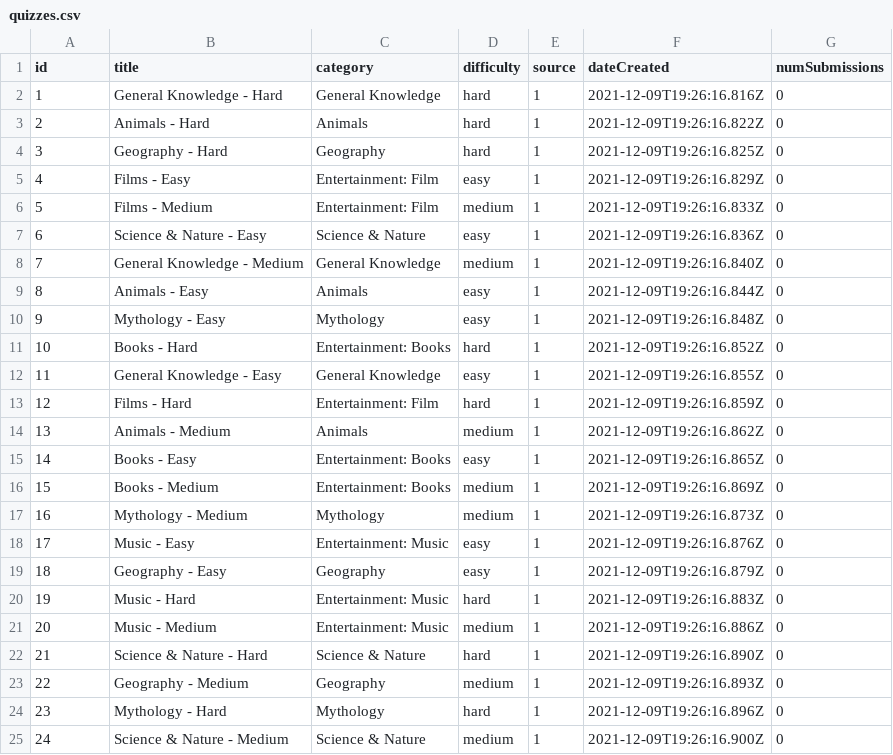
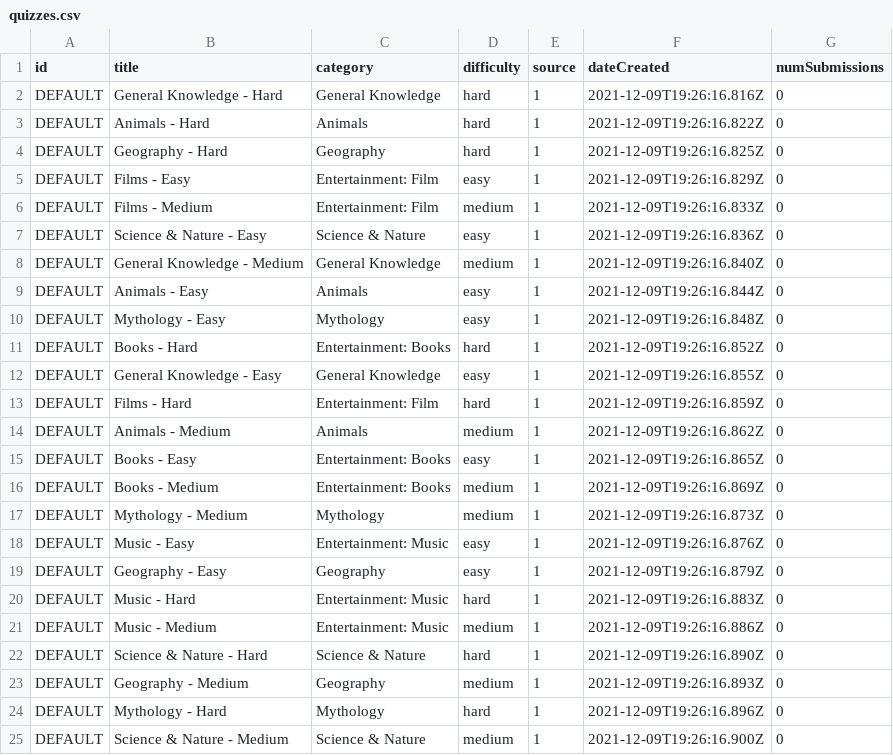
Before and after one commit to BlueOceanArcticTeam/quizTheWorld, a CSV file: backend/database/data/quizzes.csv, drawn as a sheet.

```diff
--- a/backend/database/data/quizzes.csv
+++ b/backend/database/data/quizzes.csv
@@ -1,25 +1,25 @@
 id,title, category, difficulty, source, dateCreated, numSubmissions
-1,"General Knowledge - Hard","General Knowledge","hard",1,"2021-12-09T19:26:16.816Z",0
-2,"Animals - Hard","Animals","hard",1,"2021-12-09T19:26:16.822Z",0
-3,"Geography - Hard","Geography","hard",1,"2021-12-09T19:26:16.825Z",0
-4,"Films - Easy","Entertainment: Film","easy",1,"2021-12-09T19:26:16.829Z",0
-5,"Films - Medium","Entertainment: Film","medium",1,"2021-12-09T19:26:16.833Z",0
-6,"Science & Nature - Easy", "Science & Nature","easy",1,"2021-12-09T19:26:16.836Z",0
-7,"General Knowledge - Medium","General Knowledge","medium",1,"2021-12-09T19:26:16.840Z",0
-8,"Animals - Easy","Animals","easy",1,"2021-12-09T19:26:16.844Z",0
-9,"Mythology - Easy","Mythology","easy",1,"2021-12-09T19:26:16.848Z",0
-10,"Books - Hard", "Entertainment: Books","hard",1,"2021-12-09T19:26:16.852Z",0
-11,"General Knowledge - Easy","General Knowledge","easy",1,"2021-12-09T19:26:16.855Z",0
-12,"Films - Hard","Entertainment: Film","hard",1,"2021-12-09T19:26:16.859Z",0
-13,"Animals - Medium","Animals","medium",1,"2021-12-09T19:26:16.862Z",0
-14,"Books - Easy","Entertainment: Books","easy",1,"2021-12-09T19:26:16.865Z",0
-15,"Books - Medium","Entertainment: Books","medium",1,"2021-12-09T19:26:16.869Z",0
-16,"Mythology - Medium","Mythology","medium",1,"2021-12-09T19:26:16.873Z",0
-17,"Music - Easy","Entertainment: Music","easy",1,"2021-12-09T19:26:16.876Z",0
-18,"Geography - Easy","Geography","easy",1,"2021-12-09T19:26:16.879Z",0
-19,"Music - Hard","Entertainment: Music","hard",1,"2021-12-09T19:26:16.883Z",0
-20,"Music - Medium","Entertainment: Music","medium",1,"2021-12-09T19:26:16.886Z",0
-21,"Science & Nature - Hard","Science & Nature","hard",1,"2021-12-09T19:26:16.890Z",0
-22,"Geography - Medium","Geography","medium",1,"2021-12-09T19:26:16.893Z",0
-23,"Mythology - Hard","Mythology","hard",1,"2021-12-09T19:26:16.896Z",0
-24,"Science & Nature - Medium","Science & Nature","medium",1,"2021-12-09T19:26:16.900Z",0
+DEFAULT,"General Knowledge - Hard","General Knowledge","hard",1,"2021-12-09T19:26:16.816Z",0
+DEFAULT,"Animals - Hard","Animals","hard",1,"2021-12-09T19:26:16.822Z",0
+DEFAULT,"Geography - Hard","Geography","hard",1,"2021-12-09T19:26:16.825Z",0
+DEFAULT,"Films - Easy","Entertainment: Film","easy",1,"2021-12-09T19:26:16.829Z",0
+DEFAULT,"Films - Medium","Entertainment: Film","medium",1,"2021-12-09T19:26:16.833Z",0
+DEFAULT,"Science & Nature - Easy", "Science & Nature","easy",1,"2021-12-09T19:26:16.836Z",0
+DEFAULT,"General Knowledge - Medium","General Knowledge","medium",1,"2021-12-09T19:26:16.840Z",0
+DEFAULT,"Animals - Easy","Animals","easy",1,"2021-12-09T19:26:16.844Z",0
+DEFAULT,"Mythology - Easy","Mythology","easy",1,"2021-12-09T19:26:16.848Z",0
+DEFAULT,"Books - Hard", "Entertainment: Books","hard",1,"2021-12-09T19:26:16.852Z",0
+DEFAULT,"General Knowledge - Easy","General Knowledge","easy",1,"2021-12-09T19:26:16.855Z",0
+DEFAULT,"Films - Hard","Entertainment: Film","hard",1,"2021-12-09T19:26:16.859Z",0
+DEFAULT,"Animals - Medium","Animals","medium",1,"2021-12-09T19:26:16.862Z",0
+DEFAULT,"Books - Easy","Entertainment: Books","easy",1,"2021-12-09T19:26:16.865Z",0
+DEFAULT,"Books - Medium","Entertainment: Books","medium",1,"2021-12-09T19:26:16.869Z",0
+DEFAULT,"Mythology - Medium","Mythology","medium",1,"2021-12-09T19:26:16.873Z",0
+DEFAULT,"Music - Easy","Entertainment: Music","easy",1,"2021-12-09T19:26:16.876Z",0
+DEFAULT,"Geography - Easy","Geography","easy",1,"2021-12-09T19:26:16.879Z",0
+DEFAULT,"Music - Hard","Entertainment: Music","hard",1,"2021-12-09T19:26:16.883Z",0
+DEFAULT,"Music - Medium","Entertainment: Music","medium",1,"2021-12-09T19:26:16.886Z",0
+DEFAULT,"Science & Nature - Hard","Science & Nature","hard",1,"2021-12-09T19:26:16.890Z",0
+DEFAULT,"Geography - Medium","Geography","medium",1,"2021-12-09T19:26:16.893Z",0
+DEFAULT,"Mythology - Hard","Mythology","hard",1,"2021-12-09T19:26:16.896Z",0
+DEFAULT,"Science & Nature - Medium","Science & Nature","medium",1,"2021-12-09T19:26:16.900Z",0
```
Also changed, not shown: 7 other files.
